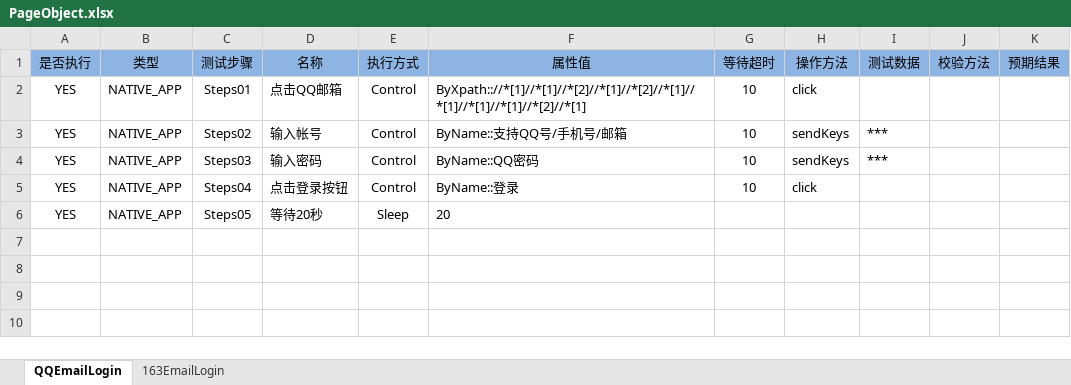
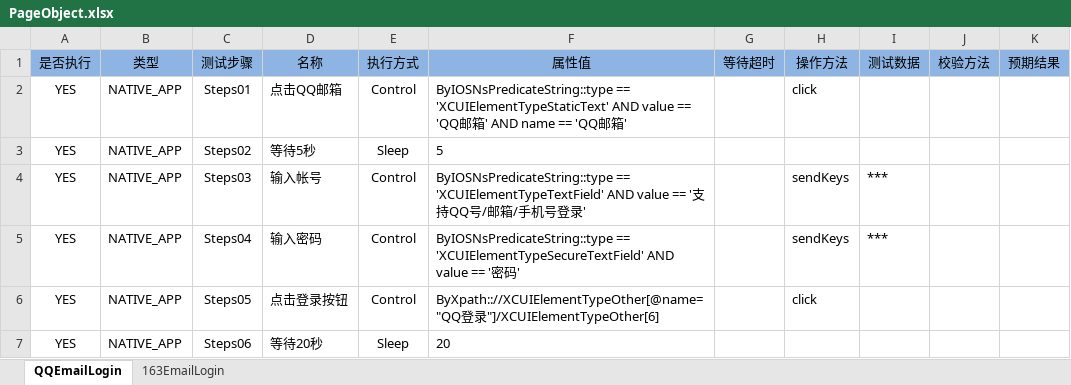
Before and after one commit to andyzhou192/AppiumXM, an Excel workbook: testcase/PageObject.xlsx, sheet QQEmailLogin, drawn as a sheet; values as stored, in another font and other column widths than the file's, no borders; addresses are those after the commit; the diff names each change by its address in the sheet, - before the commit and + after, or states it on an @@ line.

```diff
--- a/testcase/PageObject.xlsx (sheet QQEmailLogin)
+++ b/testcase/PageObject.xlsx (sheet QQEmailLogin)
-F2: ByXpath:://*[1]//*[1]//*[2]//*[1]//*[2]//*[1]//*[1]//*[1]//*[1]//*[2]//*[1]
+F2: ByIOSNsPredicateString::type == 'XCUIElementTypeStaticText' AND value == 'QQ邮箱' AND name == 'QQ邮箱'
-G2:G5: 10
+G2:G5: (empty)
-D3: 输入帐号
+D3: 等待5秒
-E3: Control
+E3: Sleep
-F3: ByName::支持QQ号/手机号/邮箱
+F3: 5
-H3: sendKeys
+H3: (empty)
-I3: ***
+I3: (empty)
-D4: 输入密码
+D4: 输入帐号
-F4: ByName::QQ密码
+F4: ByIOSNsPredicateString::type == 'XCUIElementTypeTextField' AND value == '支持QQ号/邮箱/手机号登录'
-D5: 点击登录按钮
+D5: 输入密码
-F5: ByName::登录
+F5: ByIOSNsPredicateString::type == 'XCUIElementTypeSecureTextField' AND value == '密码'
-H5: click
+H5: sendKeys
-I5: (empty)
+I5: ***
+row 6: YES | NATIVE_APP | Steps05 | 点击登录按钮 | Control | ByXpath:://XCUIElementTypeOther[@name="QQ登录"]/XCUIElementTypeOther[6] |  | click
-C7: Steps05
+C7: Steps06
```
Also changed, not shown: devices/iOSDevices.xlsx, testcase/TestCase.xlsx, 3 other files.
